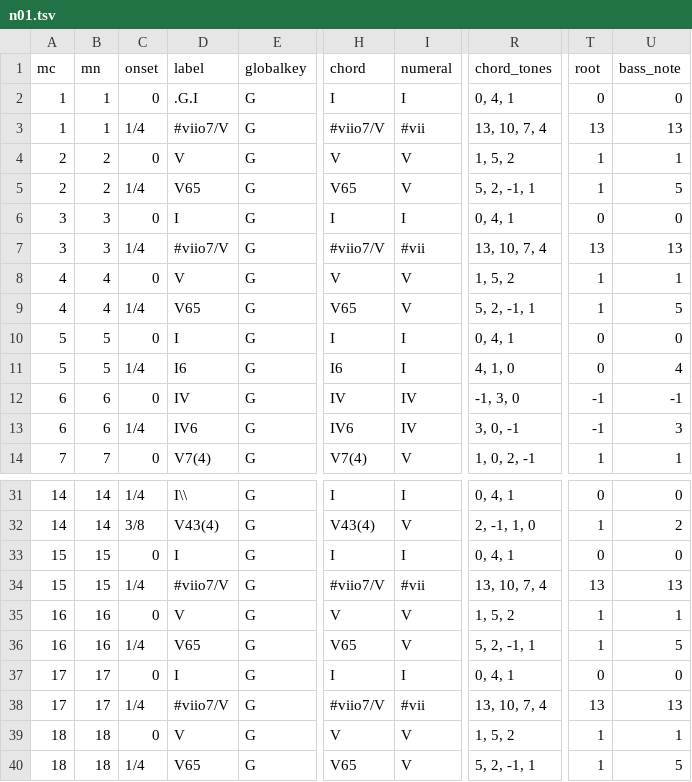
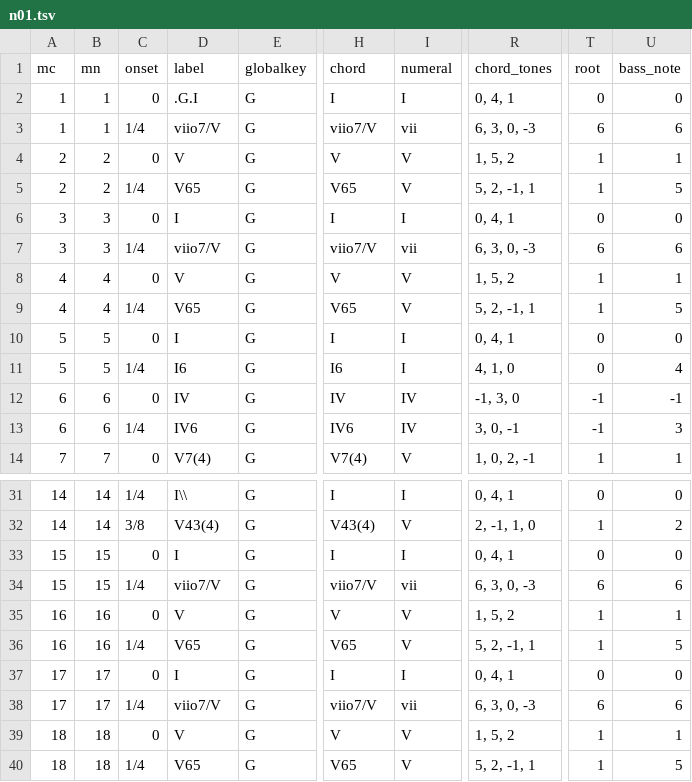
Before and after one commit to DCMLab/schumann_kinderszenen, a TSV file: harmonies/n01.tsv, drawn as a sheet; only a part is shown, gaps mark what is left out; the diff names each change by its address in the sheet, - before the commit and + after, or states it on an @@ line.

```diff
--- a/harmonies/n01.tsv
+++ b/harmonies/n01.tsv
-D3 (label): #viio7/V
+D3 (label): viio7/V
-H3 (chord): #viio7/V
+H3 (chord): viio7/V
-I3 (numeral): #vii
+I3 (numeral): vii
-R3 (chord_tones): 13, 10, 7, 4
+R3 (chord_tones): 6, 3, 0, -3
-T3 (root): 13
+T3 (root): 6
-U3 (bass_note): 13
+U3 (bass_note): 6
-D7 (label): #viio7/V
+D7 (label): viio7/V
-H7 (chord): #viio7/V
+H7 (chord): viio7/V
-I7 (numeral): #vii
+I7 (numeral): vii
-R7 (chord_tones): 13, 10, 7, 4
+R7 (chord_tones): 6, 3, 0, -3
-T7 (root): 13
+T7 (root): 6
-U7 (bass_note): 13
+U7 (bass_note): 6
-D34 (label): #viio7/V
+D34 (label): viio7/V
-H34 (chord): #viio7/V
+H34 (chord): viio7/V
-I34 (numeral): #vii
+I34 (numeral): vii
-R34 (chord_tones): 13, 10, 7, 4
+R34 (chord_tones): 6, 3, 0, -3
-T34 (root): 13
+T34 (root): 6
-U34 (bass_note): 13
+U34 (bass_note): 6
-D38 (label): #viio7/V
+D38 (label): viio7/V
-H38 (chord): #viio7/V
+H38 (chord): viio7/V
-I38 (numeral): #vii
+I38 (numeral): vii
-R38 (chord_tones): 13, 10, 7, 4
+R38 (chord_tones): 6, 3, 0, -3
-T38 (root): 13
+T38 (root): 6
-U38 (bass_note): 13
+U38 (bass_note): 6
```
Also changed, not shown: harmonies/n04.tsv, harmonies/n06.tsv, 19 other files.
